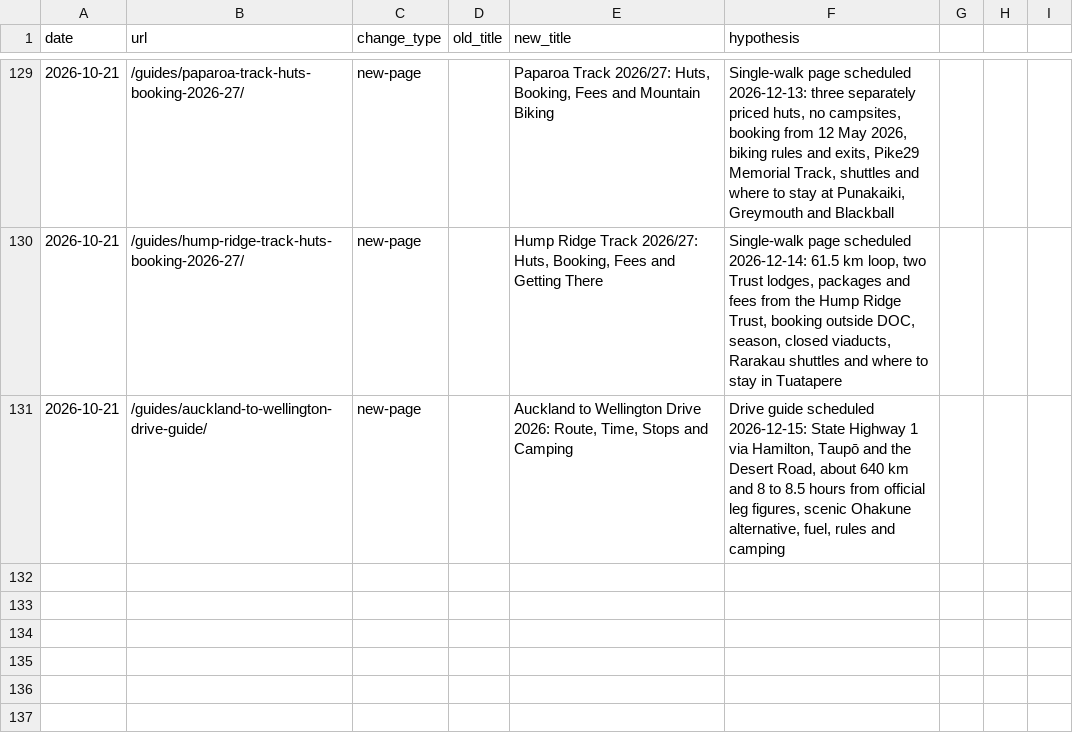
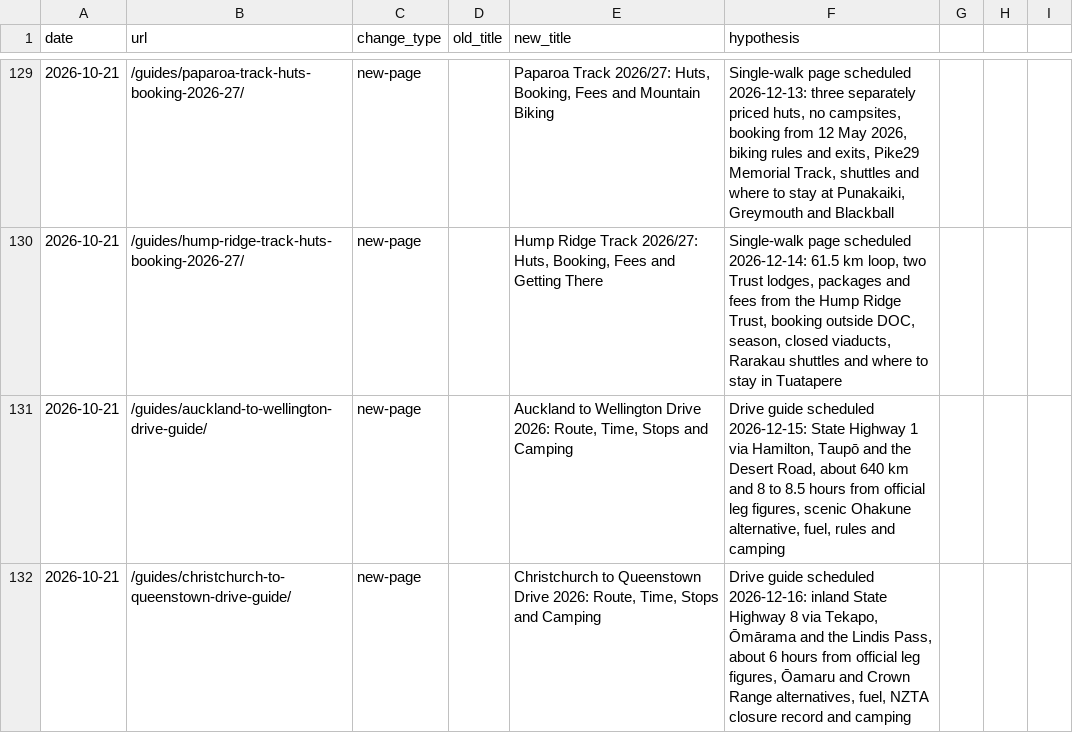
Before and after one commit to CristianRus4/kiwicamping-web, a CSV file: docs/growth/changelog.csv, drawn as a sheet; only a part is shown, gaps mark what is left out; the diff names each change by its address in the sheet, - before the commit and + after, or states it on an @@ line.

```diff
--- a/docs/growth/changelog.csv
+++ b/docs/growth/changelog.csv
+row 132: 2026-10-21 | /guides/christchurch-to-queenstown-drive-guide/ | new-page |  | Christchurch to Queenstown Drive 2026: Route, Time, Stops and Camping | Drive guide scheduled 2026-12-16: inland State Highway 8 via Tekapo, Ōmārama and the Lindis Pass, about 6 hours from official leg figures, Ōamaru and Crown Range alternatives, fuel, NZTA closure record and camping
```
Also changed, not shown: docs/growth/audit/keyword-map.csv, 6 other files.
